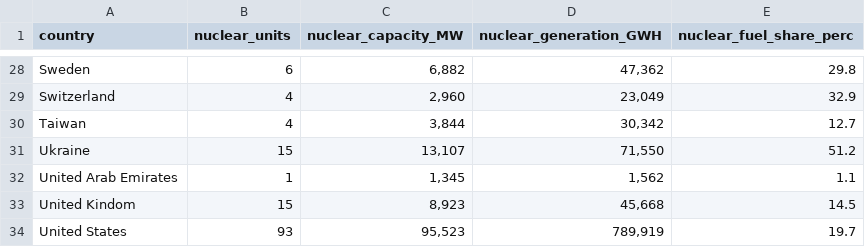
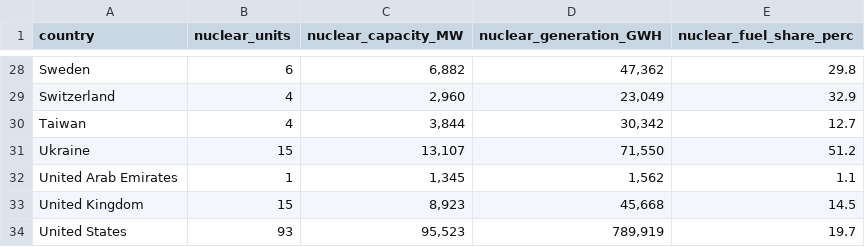
Before and after one commit to kelsey-n/data, a CSV file: world_nuclear_generation_capacity.csv, drawn as a sheet; only a part is shown, gaps mark what is left out.

Commit message:
Update world_nuclear_generation_capacity.csv

```diff
--- a/world_nuclear_generation_capacity.csv
+++ b/world_nuclear_generation_capacity.csv
@@ -32,3 +32,3 @@ Ukraine,15,"13,107","71,550",51.2
 United Arab Emirates,1,"1,345","1,562",1.1
-United Kindom,15,"8,923","45,668",14.5
+United Kingdom,15,"8,923","45,668",14.5
 United States,93,"95,523","789,919",19.7
```
